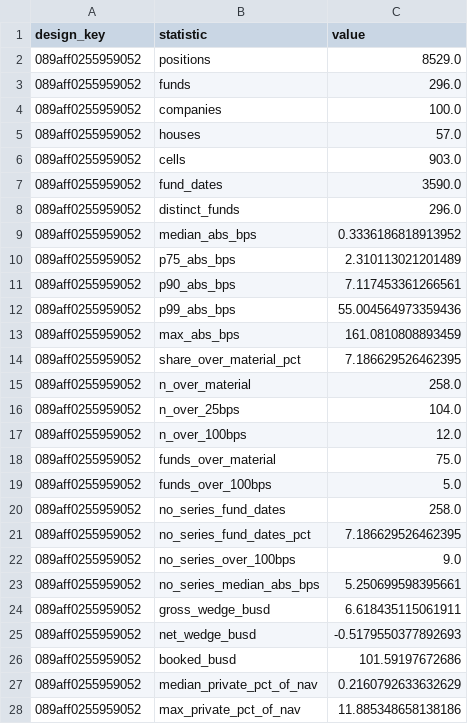
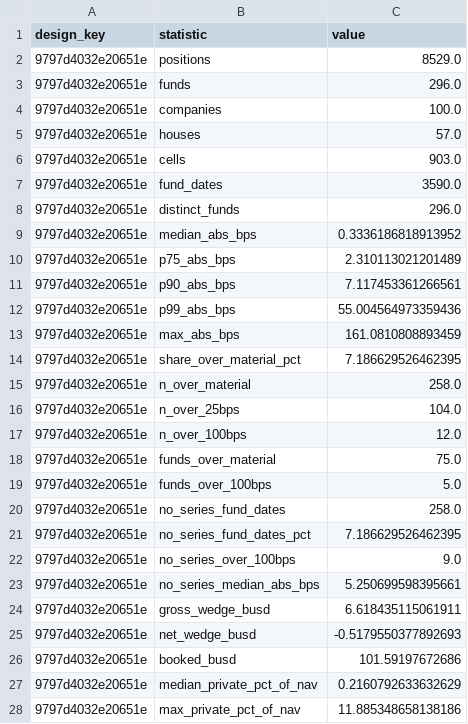
Before and after one commit to mkzung/unicorn-valuation-disagreement, a CSV file: data/nav_wedge_stats.csv, drawn as a sheet; only a part is shown; the diff covers the shown part only.

Commit message:
data: regenerate the artefacts the as_text fix was supposed to move
62b516d put `population.as_text` at thirteen call sites and left the committed
data behind it. One of those sites is the short-name fallback in
`company_class.py`, which replaces an issuer name under three characters with
the security title. On pandas 3 the guard compared against a missing value and
admitted everything, so the fallback never fired and the exemplar came out None.

Three companies read None in `data/company_classification.csv`: Gusto, Redwood
Materials, and Canva took the wrong modal title. They now read GUSTO INC SER E
CVT PFD PP, REDWOOD MATERIALS SER C CVT STOCK PP and CANVA COMMON STOCK PP. The
design keys in `nav_wedge_stats.csv` follow the classification and move with it,
and `ladder5_p_sign` moves in the sixteenth significant digit.

Not a pandas effect and not from b8b5150. `src/reproduce.py` was run on both
environments the workflow builds, python 3.12.13 with pandas 3.0.5 and 3.10.11
with 2.2.3, and the two produce identical output: 17/17 scripts, 571 numbers
checked, 0 code-drift, 0 prose-drift, and `notes/reproduction_manifest.md`
byte-identical to the committed one. No figure the paper prints depends on how a
missing issuer name renders, which is why the manifest never caught this.

The registration's section 8 gains the second commit that moved the four pinned
files and drops a clause claiming no column with a missing value was touched.

```diff
--- a/data/nav_wedge_stats.csv
+++ b/data/nav_wedge_stats.csv
@@ -1,28 +1,28 @@
 design_key,statistic,value
-089aff0255959052,positions,8529.0
-089aff0255959052,funds,296.0
-089aff0255959052,companies,100.0
-089aff0255959052,houses,57.0
-089aff0255959052,cells,903.0
-089aff0255959052,fund_dates,3590.0
-089aff0255959052,distinct_funds,296.0
-089aff0255959052,median_abs_bps,0.3336186818913952
-089aff0255959052,p75_abs_bps,2.310113021201489
-089aff0255959052,p90_abs_bps,7.117453361266561
-089aff0255959052,p99_abs_bps,55.004564973359436
-089aff0255959052,max_abs_bps,161.0810808893459
-089aff0255959052,share_over_material_pct,7.186629526462395
-089aff0255959052,n_over_material,258.0
-089aff0255959052,n_over_25bps,104.0
-089aff0255959052,n_over_100bps,12.0
-089aff0255959052,funds_over_material,75.0
-089aff0255959052,funds_over_100bps,5.0
-089aff0255959052,no_series_fund_dates,258.0
-089aff0255959052,no_series_fund_dates_pct,7.186629526462395
-089aff0255959052,no_series_over_100bps,9.0
-089aff0255959052,no_series_median_abs_bps,5.250699598395661
-089aff0255959052,gross_wedge_busd,6.618435115061911
-089aff0255959052,net_wedge_busd,-0.5179550377892693
-089aff0255959052,booked_busd,101.59197672686
-089aff0255959052,median_private_pct_of_nav,0.2160792633632629
-089aff0255959052,max_private_pct_of_nav,11.885348658138186
+9797d4032e20651e,positions,8529.0
+9797d4032e20651e,funds,296.0
+9797d4032e20651e,companies,100.0
+9797d4032e20651e,houses,57.0
+9797d4032e20651e,cells,903.0
+9797d4032e20651e,fund_dates,3590.0
+9797d4032e20651e,distinct_funds,296.0
+9797d4032e20651e,median_abs_bps,0.3336186818913952
+9797d4032e20651e,p75_abs_bps,2.310113021201489
+9797d4032e20651e,p90_abs_bps,7.117453361266561
+9797d4032e20651e,p99_abs_bps,55.004564973359436
+9797d4032e20651e,max_abs_bps,161.0810808893459
+9797d4032e20651e,share_over_material_pct,7.186629526462395
+9797d4032e20651e,n_over_material,258.0
+9797d4032e20651e,n_over_25bps,104.0
+9797d4032e20651e,n_over_100bps,12.0
+9797d4032e20651e,funds_over_material,75.0
+9797d4032e20651e,funds_over_100bps,5.0
+9797d4032e20651e,no_series_fund_dates,258.0
+9797d4032e20651e,no_series_fund_dates_pct,7.186629526462395
+9797d4032e20651e,no_series_over_100bps,9.0
+9797d4032e20651e,no_series_median_abs_bps,5.250699598395661
+9797d4032e20651e,gross_wedge_busd,6.618435115061911
+9797d4032e20651e,net_wedge_busd,-0.5179550377892693
+9797d4032e20651e,booked_busd,101.59197672686
+9797d4032e20651e,median_private_pct_of_nav,0.2160792633632629
+9797d4032e20651e,max_private_pct_of_nav,11.885348658138186
```
Also changed, not shown: 70 edited cells elsewhere in this file, data/company_classification.csv, data/round_event_study_stats.csv, 7 other files.
